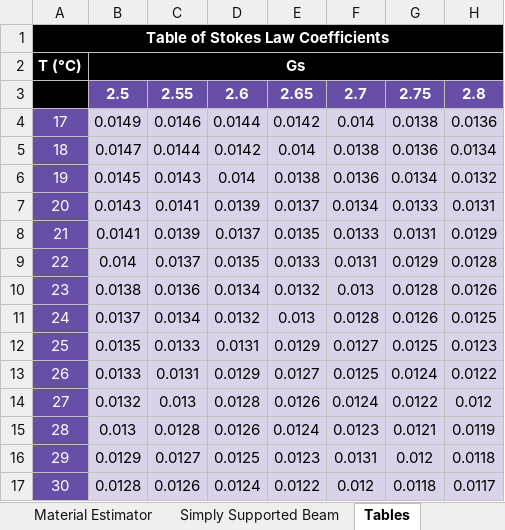
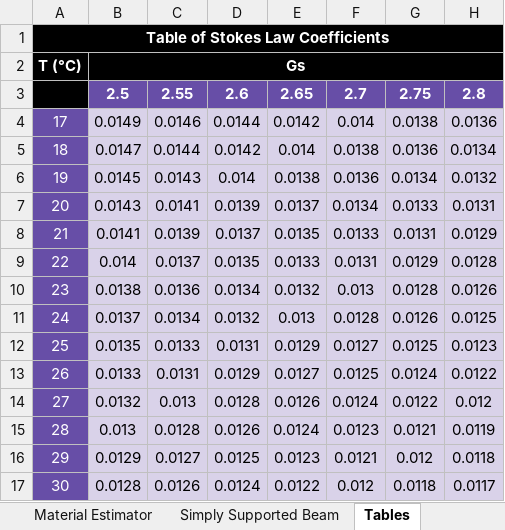
Before and after one commit to byu-cce270/content, an Excel workbook: docs/unit1/2_lookup_match_if/(Starter-Workbook)-HW-Lookups-Match-IF.xlsx, sheet Tables, drawn as a sheet; only a part is shown; values as stored, in another font and other column widths than the file's, no borders; the diff names each change by its address in the sheet, - before the commit and + after, or states it on an @@ line.

```diff
--- a/docs/unit1/2_lookup_match_if/(Starter-Workbook)-HW-Lookups-Match-IF.xlsx (sheet Tables)
+++ b/docs/unit1/2_lookup_match_if/(Starter-Workbook)-HW-Lookups-Match-IF.xlsx (sheet Tables)
-F16: 0.0131
+F16: 0.0121
```
Also changed, not shown: sheet Simply Supported Beam, docs/unit1/2_lookup_match_if/(Starter-Workbook)-Class-Lookups-Match-IF.xlsx, 9 other files.
